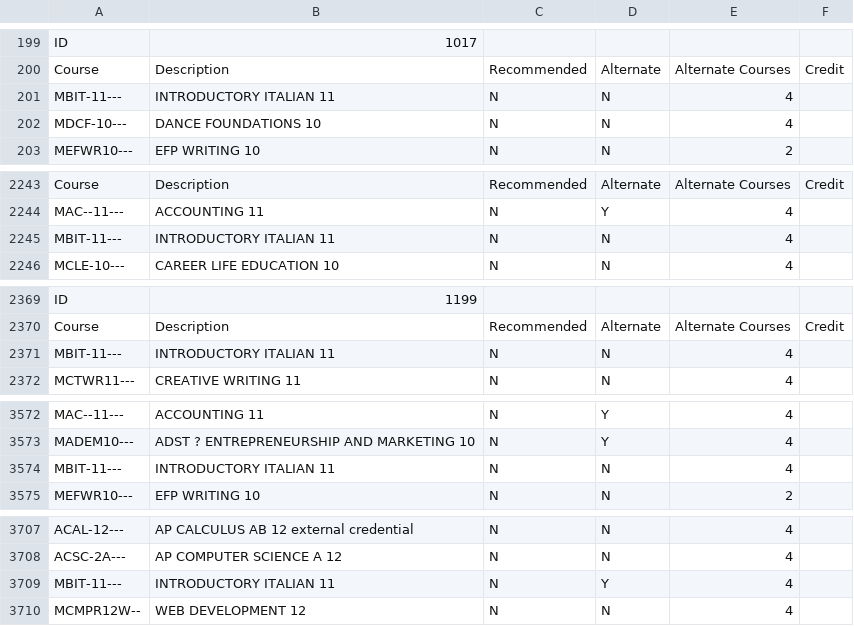
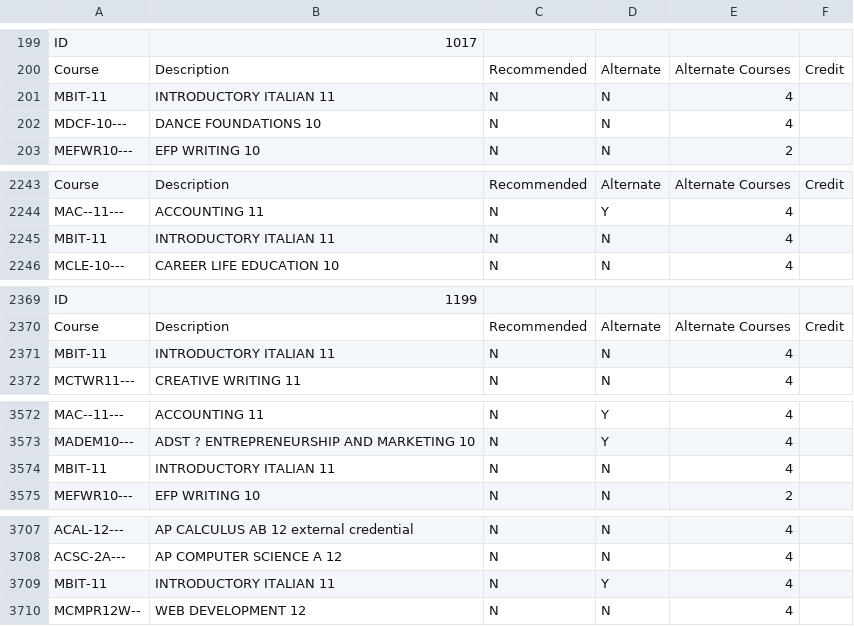
Before and after one commit to JoeySee/TimetableProblem, a CSV file: cleanedstudentrequests.csv, drawn as a sheet; only a part is shown, gaps mark what is left out; the diff covers the shown part only.

```diff
--- a/cleanedstudentrequests.csv
+++ b/cleanedstudentrequests.csv
@@ -200,3 +200,3 @@ ID,1017
 Course,Description,Recommended,Alternate,Alternate Courses,Credit
-MBIT-11---,INTRODUCTORY ITALIAN 11,N,N,4
+MBIT-11,INTRODUCTORY ITALIAN 11,N,N,4
 MDCF-10---,DANCE FOUNDATIONS 10,N,N,4
@@ -2244,3 +2244,3 @@ Course,Description,Recommended,Alternate,Alternate Courses,Credit
 MAC--11---,ACCOUNTING 11,N,Y,4
-MBIT-11---,INTRODUCTORY ITALIAN 11,N,N,4
+MBIT-11,INTRODUCTORY ITALIAN 11,N,N,4
 MCLE-10---,CAREER LIFE EDUCATION 10,N,N,4
@@ -2370,3 +2370,3 @@ ID,1199
 Course,Description,Recommended,Alternate,Alternate Courses,Credit
-MBIT-11---,INTRODUCTORY ITALIAN 11,N,N,4
+MBIT-11,INTRODUCTORY ITALIAN 11,N,N,4
 MCTWR11---,CREATIVE WRITING 11,N,N,4
@@ -3573,3 +3573,3 @@ MAC--11---,ACCOUNTING 11,N,Y,4
 MADEM10---,ADST ? ENTREPRENEURSHIP AND MARKETING 10,N,Y,4
-MBIT-11---,INTRODUCTORY ITALIAN 11,N,N,4
+MBIT-11,INTRODUCTORY ITALIAN 11,N,N,4
 MEFWR10---,EFP WRITING 10,N,N,2
@@ -3708,3 +3708,3 @@ ACAL-12---,AP CALCULUS AB 12 external credential,N,N,4
 ACSC-2A---,AP COMPUTER SCIENCE A 12,N,N,4
-MBIT-11---,INTRODUCTORY ITALIAN 11,N,Y,4
+MBIT-11,INTRODUCTORY ITALIAN 11,N,Y,4
 MCMPR12W--,WEB DEVELOPMENT 12,N,N,4
```
Also changed, not shown: 20 edited cells elsewhere in this file, Course Sequencing Rules.csv, 4 other files.
